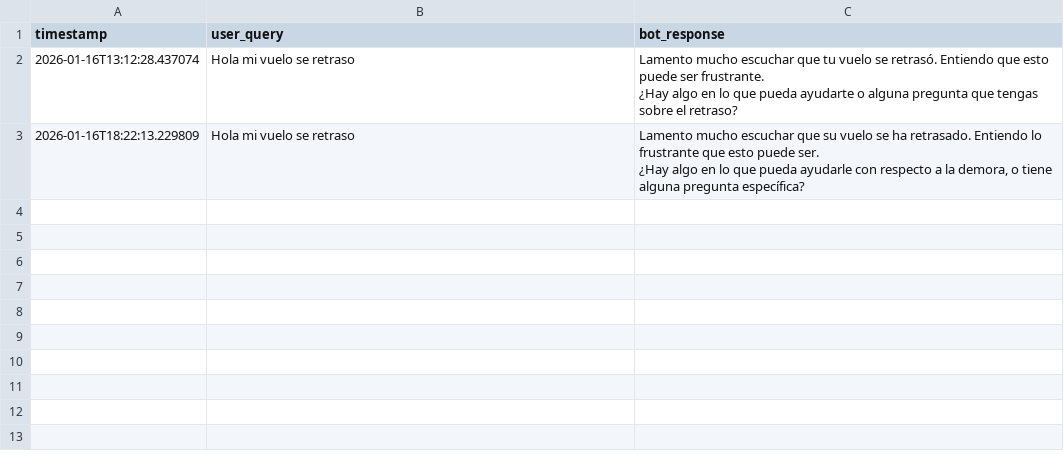
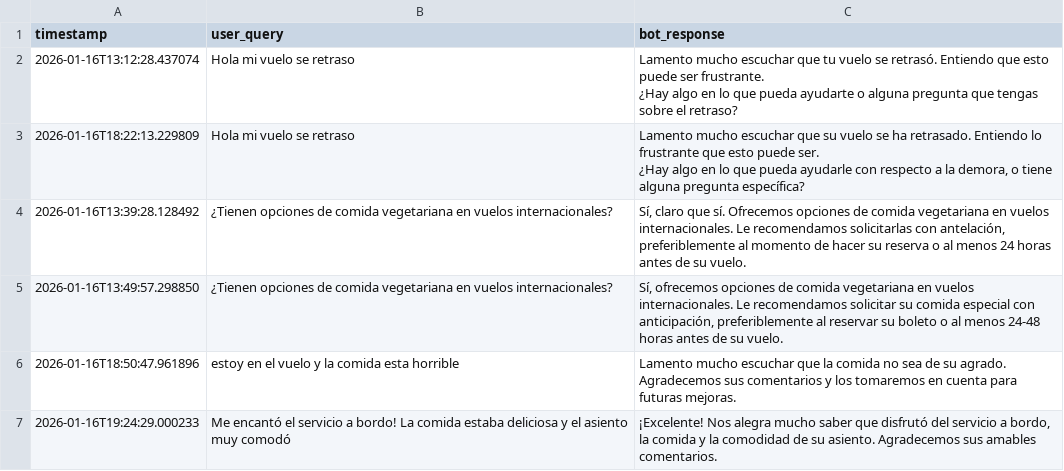
Before and after one commit to Egeekle/NPS-Latam, a CSV file: Data/chatbot_logs.csv, drawn as a sheet.

```diff
--- a/Data/chatbot_logs.csv
+++ b/Data/chatbot_logs.csv
@@ -7 +7,5 @@ timestamp,user_query,bot_response
 ¿Hay algo en lo que pueda ayudarle con respecto a la demora, o tiene alguna pregunta específica?"
+2026-01-16T13:39:28.128492,¿Tienen opciones de comida vegetariana en vuelos internacionales?,"Sí, claro que sí. Ofrecemos opciones de comida vegetariana en vuelos internacionales. Le recomendamos solicitarlas con antelación, preferiblemente al momento de hacer su reserva o al menos 24 horas antes de su vuelo."
+2026-01-16T13:49:57.298850,¿Tienen opciones de comida vegetariana en vuelos internacionales?,"Sí, ofrecemos opciones de comida vegetariana en vuelos internacionales. Le recomendamos solicitar su comida especial con anticipación, preferiblemente al reservar su boleto o al menos 24-48 horas antes de su vuelo."
+2026-01-16T18:50:47.961896,estoy en el vuelo y la comida esta horrible,Lamento mucho escuchar que la comida no sea de su agrado. Agradecemos sus comentarios y los tomaremos en cuenta para futuras mejoras.
+2026-01-16T19:24:29.000233,Me encantó el servicio a bordo! La comida estaba deliciosa y el asiento muy comodó,"¡Excelente! Nos alegra mucho saber que disfrutó del servicio a bordo, la comida y la comodidad de su asiento. Agradecemos sus amables comentarios."
```
Also changed, not shown: 43 other files.
